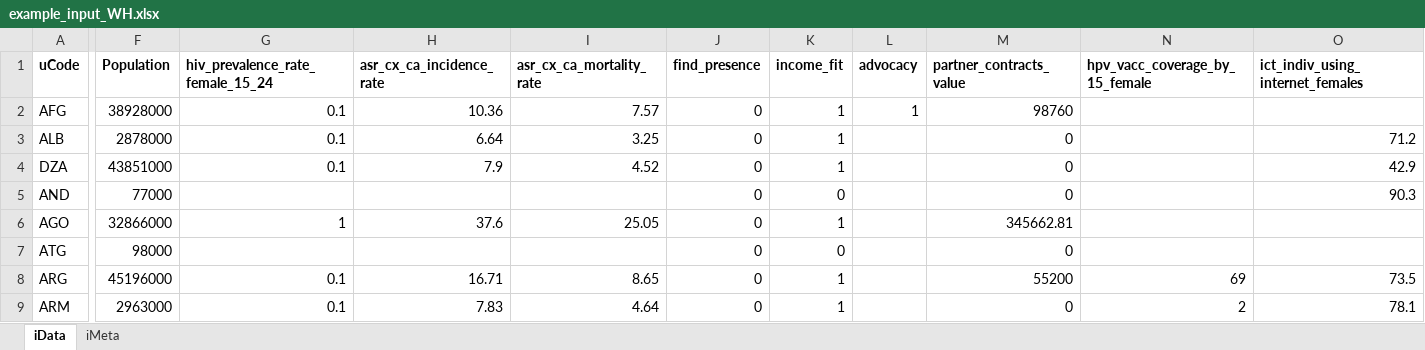
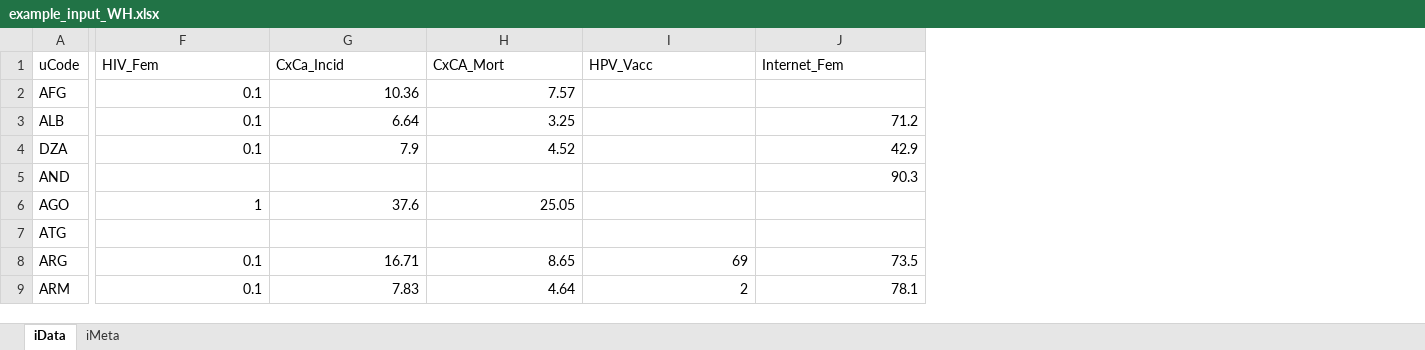
Before and after one commit to finddx/composer, an Excel workbook: inst/app/www/example_input_WH.xlsx, sheet iData, drawn as a sheet; only a part is shown, gaps mark what is left out; values as stored, in another font and other column widths than the file's, no borders; removed rows and columns are numbered as before the commit, all else as after; the diff covers the shown part only; the diff names each change by its address in the sheet, - before the commit and + after, or states it on an @@ line.

```diff
--- a/inst/app/www/example_input_WH.xlsx (sheet iData)
+++ b/inst/app/www/example_input_WH.xlsx (sheet iData)
-column F (Population), rows 2-9: 38928000 | 2878000 | 43851000 | 77000 | 32866000 | 98000 | 45196000 | 2963000
-column J (find_presence), rows 2-9: all 0
-column K (income_fit), rows 2-9: 1 | 1 | 1 | 0 | 1 | 0 | 1 | 1
-column L (advocacy), row 2: 1
-column M (partner_contracts_value), rows 2-9: 98760 | 0 | 0 | 0 | 345662.81 | 0 | 55200 | 0
-A1 bold: on
+A1 bold: off
-F1: hiv_prevalence_rate_female_15_24
+F1: HIV_Fem
-F1:H1 bold: on
+F1:H1 bold: off
-G1: asr_cx_ca_incidence_rate
+G1: CxCa_Incid
-H1: asr_cx_ca_mortality_rate
+H1: CxCA_Mort
-I1: hpv_vacc_coverage_by_15_female
+I1: HPV_Vacc
-I1:J1 bold: on
+I1:J1 bold: off
-J1: ict_indiv_using_internet_females
+J1: Internet_Fem
```
Also changed, not shown: 6 edited cells and cell formats elsewhere in this sheet, sheet iMeta, inst/app/www/FIND-CI_input_template.xlsx, 1 other file.
